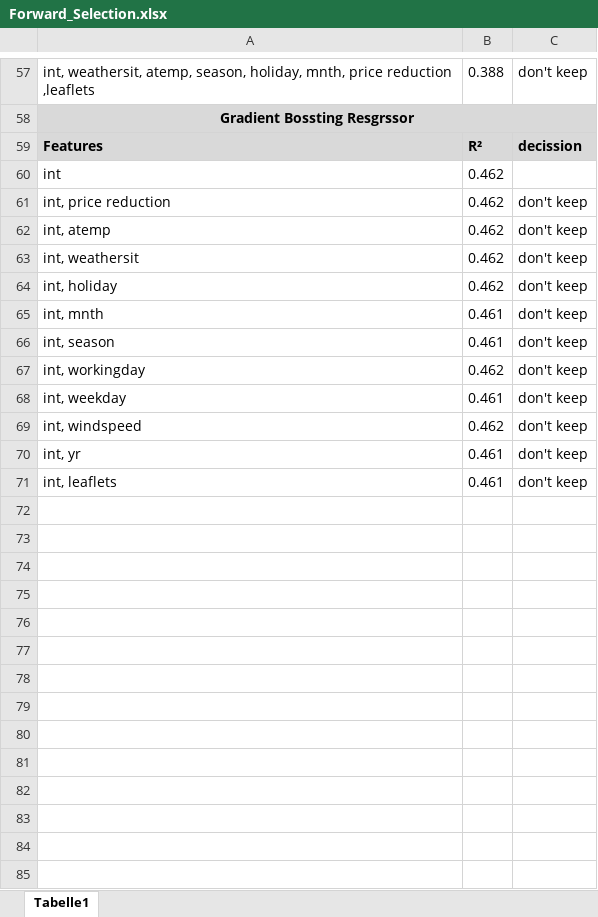
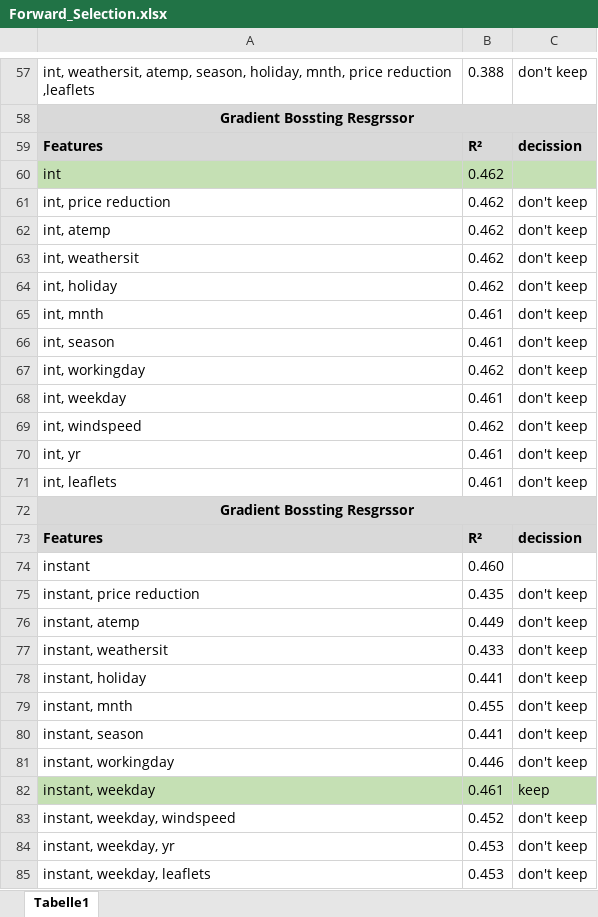
Before and after one commit to PatrykGadziomski/Bike-Rental-Prediction, an Excel workbook: Task 3/Forward_Selection.xlsx, sheet Tabelle1, drawn as a sheet; only a part is shown, gaps mark what is left out; values as stored, in another font and other column widths than the file's, no borders; the diff names each change by its address in the sheet, - before the commit and + after, or states it on an @@ line.

Commit message:
forward selctions

```diff
--- a/Task 3/Forward_Selection.xlsx (sheet Tabelle1)
+++ b/Task 3/Forward_Selection.xlsx (sheet Tabelle1)
-A60:C60 fill: none
+A60:C60 fill: #C5E0B4
+row 72: Gradient Bossting Resgrssor
+row 73: Features | R² | decission
+row 74: instant | 0.460
+row 75: instant, price reduction | 0.435 | don't keep
+row 76: instant, atemp | 0.449 | don't keep
+row 77: instant, weathersit | 0.433 | don't keep
+row 78: instant, holiday | 0.441 | don't keep
+row 79: instant, mnth | 0.455 | don't keep
+row 80: instant, season | 0.441 | don't keep
+row 81: instant, workingday | 0.446 | don't keep
+row 82: instant, weekday | 0.461 | keep
+row 83: instant, weekday, windspeed | 0.452 | don't keep
+row 84: instant, weekday, yr | 0.453 | don't keep
+row 85: instant, weekday, leaflets | 0.453 | don't keep
```
Also changed, not shown: 1 other file.
